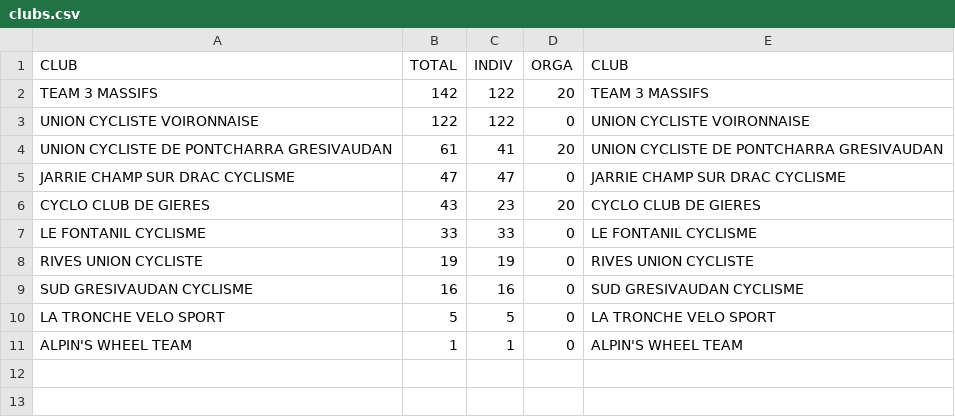
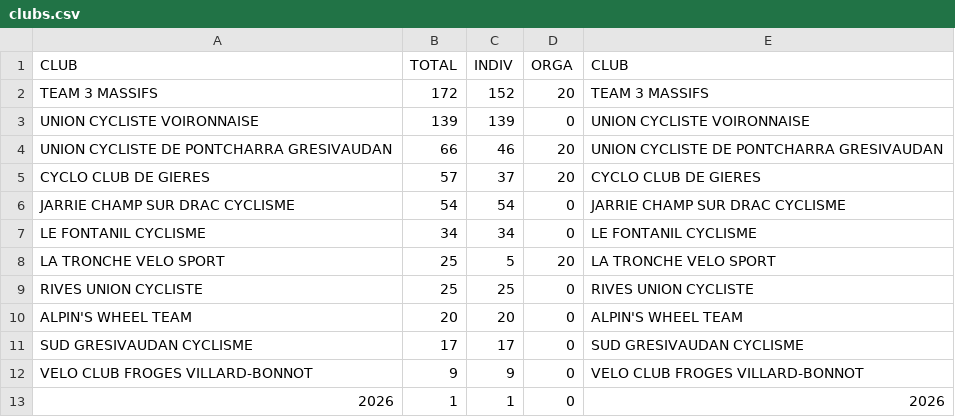
Before and after one commit to TimoWintz/challenge-ufolep, a CSV file: clubs.csv, drawn as a sheet.

```diff
--- a/clubs.csv
+++ b/clubs.csv
@@ -1,11 +1,13 @@
 CLUB,TOTAL,INDIV,ORGA,CLUB
-TEAM 3 MASSIFS,142,122,20,TEAM 3 MASSIFS
-UNION CYCLISTE VOIRONNAISE,122,122,0,UNION CYCLISTE VOIRONNAISE
-UNION CYCLISTE DE PONTCHARRA GRESIVAUDAN,61,41,20,UNION CYCLISTE DE PONTCHARRA GRESIVAUDAN
-JARRIE CHAMP SUR DRAC CYCLISME,47,47,0,JARRIE CHAMP SUR DRAC CYCLISME
-CYCLO CLUB DE GIERES,43,23,20,CYCLO CLUB DE GIERES
-LE FONTANIL CYCLISME,33,33,0,LE FONTANIL CYCLISME
-RIVES UNION CYCLISTE,19,19,0,RIVES UNION CYCLISTE
-SUD GRESIVAUDAN CYCLISME,16,16,0,SUD GRESIVAUDAN CYCLISME
-LA TRONCHE VELO SPORT,5,5,0,LA TRONCHE VELO SPORT
-ALPIN'S WHEEL TEAM,1,1,0,ALPIN'S WHEEL TEAM
+TEAM 3 MASSIFS,172,152,20,TEAM 3 MASSIFS
+UNION CYCLISTE VOIRONNAISE,139,139,0,UNION CYCLISTE VOIRONNAISE
+UNION CYCLISTE DE PONTCHARRA GRESIVAUDAN,66,46,20,UNION CYCLISTE DE PONTCHARRA GRESIVAUDAN
+CYCLO CLUB DE GIERES,57,37,20,CYCLO CLUB DE GIERES
+JARRIE CHAMP SUR DRAC CYCLISME,54,54,0,JARRIE CHAMP SUR DRAC CYCLISME
+LE FONTANIL CYCLISME,34,34,0,LE FONTANIL CYCLISME
+LA TRONCHE VELO SPORT,25,5,20,LA TRONCHE VELO SPORT
+RIVES UNION CYCLISTE,25,25,0,RIVES UNION CYCLISTE
+ALPIN'S WHEEL TEAM,20,20,0,ALPIN'S WHEEL TEAM
+SUD GRESIVAUDAN CYCLISME,17,17,0,SUD GRESIVAUDAN CYCLISME
+VELO CLUB FROGES VILLARD-BONNOT,9,9,0,VELO CLUB FROGES VILLARD-BONNOT
+2026,1,1,0,2026
```
Also changed, not shown: challenge_ufolep_backend/coureurs.csv, challenge_ufolep_backend/courses/resultats/Grand Prix de Sainte-Marie-d'Alloix_u3.csv, 5 other files.
